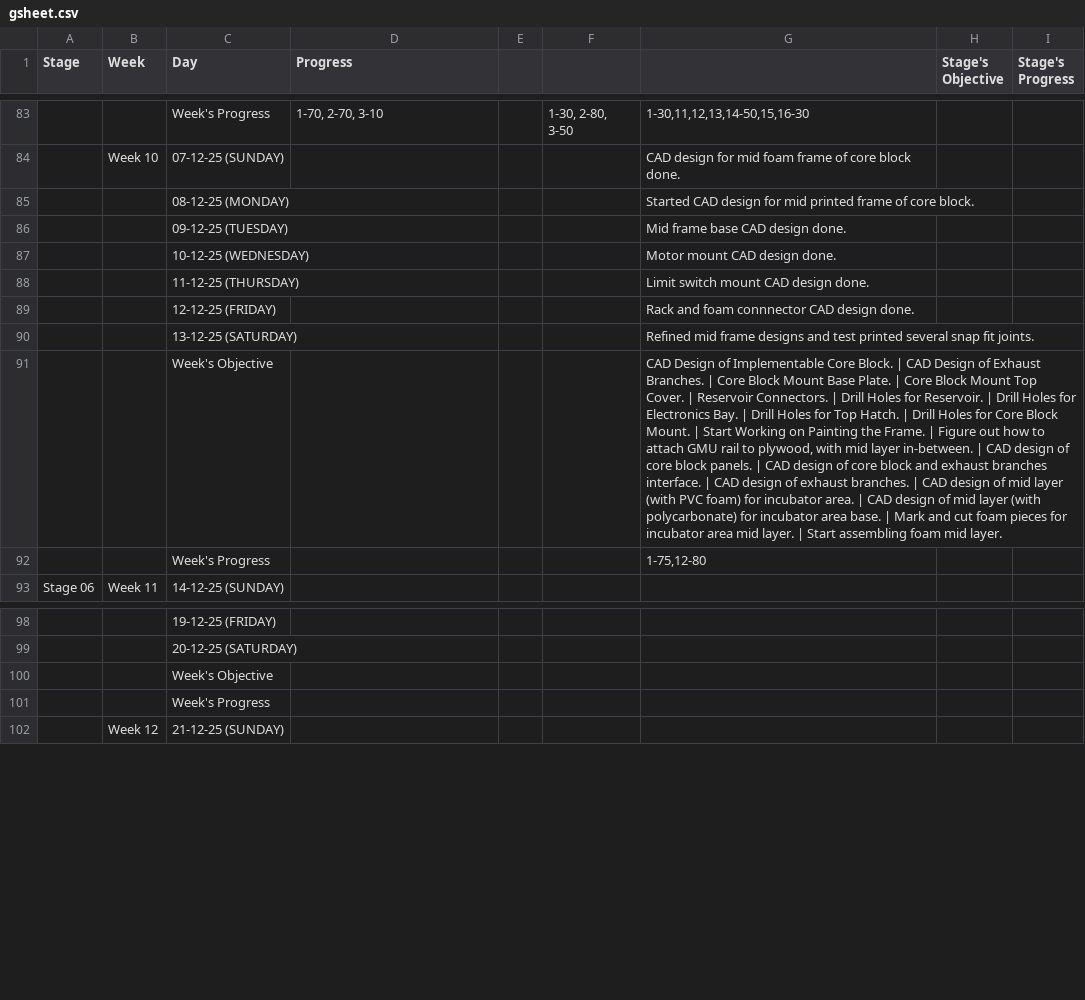
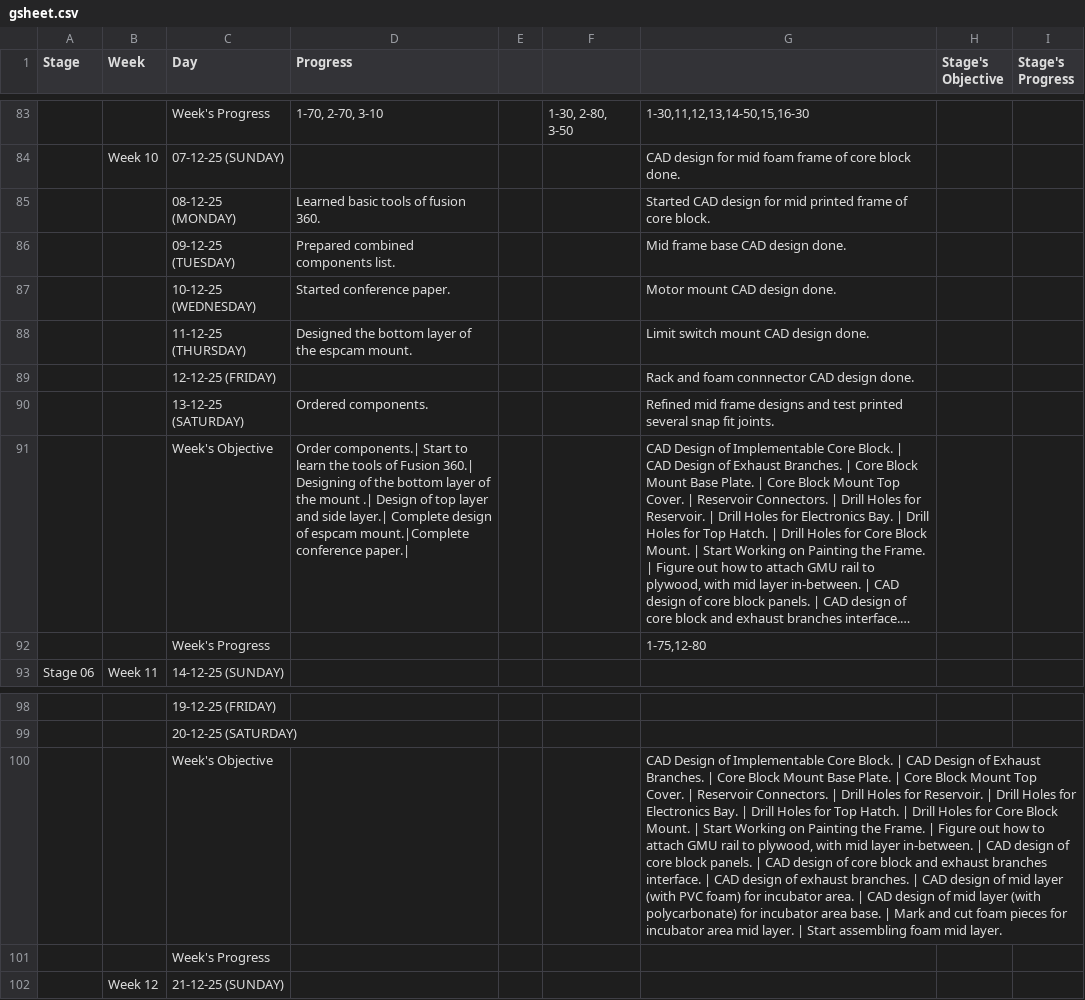
Before and after one commit to thepenguinn/seed-incubator-major, a CSV file: weekly/week_10/gsheet.csv, drawn as a sheet; only a part is shown, gaps mark what is left out; long unchanged cells end in …; the diff names each change by its address in the sheet, - before the commit and + after, or states it on an @@ line.

Commit message:
weekly: Updated auto gen files for week_10

```diff
--- a/weekly/week_10/gsheet.csv
+++ b/weekly/week_10/gsheet.csv
-D85 (Progress): (empty)
+D85 (Progress): Learned basic tools of fusion 360.
-D86 (Progress): (empty)
+D86 (Progress): Prepared combined components list.
-D87 (Progress): (empty)
+D87 (Progress): Started conference paper.
-D88 (Progress): (empty)
+D88 (Progress): Designed the bottom layer of the espcam mount.
-D90 (Progress): (empty)
+D90 (Progress): Ordered components.
-D91 (Progress): (empty)
+D91 (Progress): Order components.| Start to learn the tools of Fusion 360.| Designing of the bottom layer of the mount .| Design of top layer and side layer.| Complete design of espcam mount.|Complete conference paper.|
-G100: (empty)
+G100: CAD Design of Implementable Core Block. | CAD Design of Exhaust Branches. | Core Block Mount Base Plate. | Core Block Mount Top Cover. | Reservoir Connectors. | Drill Holes for Reservoir. | Drill Holes for Electronics Bay. | Drill Holes for Top Hatch. | Drill Holes for Core Block Mount. | Start Working on Painting the Frame. | Figure out how to attach GMU rail to plywood, with mid layer in-between. | CAD design of core block panels. | CAD design of core block and exhaust branches interface. | CAD design of exhaust branches. | CAD design of mid layer (with PVC foam) for incubator area. | CAD design of mid layer (with polycarbonate) for incubator area base. | Mark and cut foam pieces for incubator area mid layer. | Start assembling foam mid layer.
```
Also changed, not shown: 2 other files.
